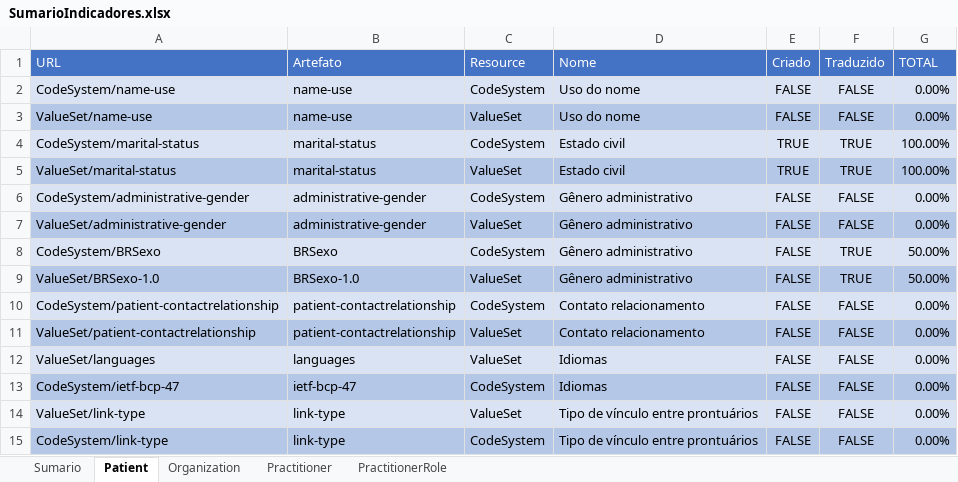
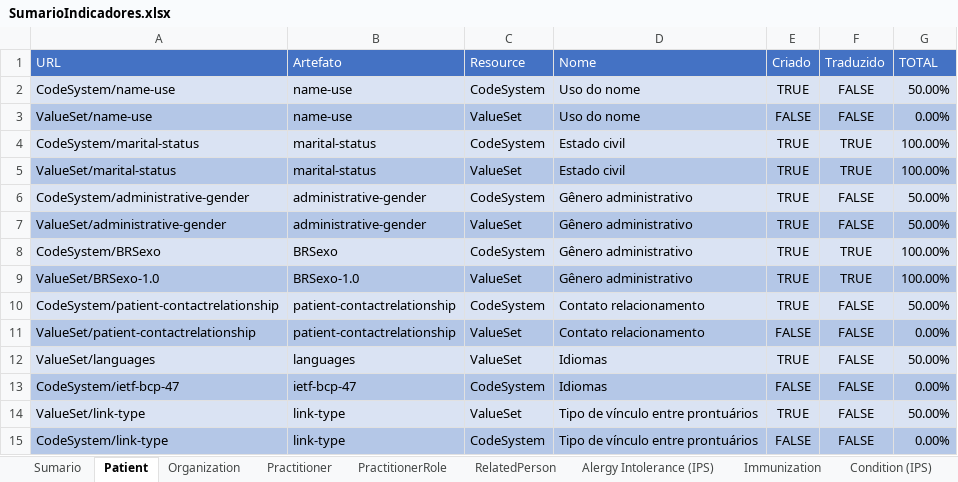
Before and after one commit to moaassis/https-git-codecommit.sa-east-1.amazonaws.com-v1-repos-ips-brasil-documentos, an Excel workbook: Gestão do Projeto/Indicadores/SumarioIndicadores.xlsx, sheet Patient, drawn as a sheet; values as stored, in another font and other column widths than the file's, no borders; the diff names each change by its address in the sheet, - before the commit and + after, or states it on an @@ line.

```diff
--- a/Gestão do Projeto/Indicadores/SumarioIndicadores.xlsx (sheet Patient)
+++ b/Gestão do Projeto/Indicadores/SumarioIndicadores.xlsx (sheet Patient)
+sheet tab: RelatedPerson
+sheet tab: Alergy Intolerance (IPS)
+sheet tab: Immunization
+sheet tab: Condition (IPS)
-E2 (Criado): FALSE
+E2 (Criado): TRUE
-G2 (TOTAL): 0.00%
+G2 (TOTAL): 50.00%
-E6:E10 (Criado): FALSE
+E6:E10 (Criado): TRUE
-G6:G7 (TOTAL): 0.00%
+G6:G7 (TOTAL): 50.00%
-G8:G9 (TOTAL): 50.00%
+G8:G9 (TOTAL): 100.00%
-G10 (TOTAL): 0.00%
+G10 (TOTAL): 50.00%
-E12 (Criado): FALSE
+E12 (Criado): TRUE
-G12 (TOTAL): 0.00%
+G12 (TOTAL): 50.00%
-E14 (Criado): FALSE
+E14 (Criado): TRUE
-G14 (TOTAL): 0.00%
+G14 (TOTAL): 50.00%
```
Also changed, not shown: sheet Sumario, sheet Organization, sheet Practitioner, other sheet tabs.
